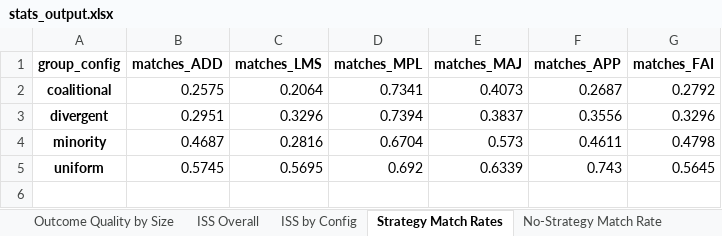
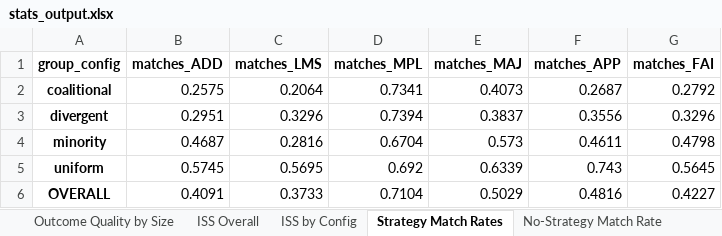
Before and after one commit to stefaniparvina/conversational-group-rec-eval, an Excel workbook: data/results/stats_output.xlsx, sheet Strategy Match Rates, drawn as a sheet; values as stored, in another font and other column widths than the file's, no borders; the diff names each change by its address in the sheet, - before the commit and + after, or states it on an @@ line.

```diff
--- a/data/results/stats_output.xlsx (sheet Strategy Match Rates)
+++ b/data/results/stats_output.xlsx (sheet Strategy Match Rates)
+row 6: OVERALL | 0.4091 | 0.3733 | 0.7104 | 0.5029 | 0.4816 | 0.4227
```
Also changed, not shown: sheet ISS Overall, other sheet tabs, data/results/hypothesis_tests_output.xlsx, data/results/regression_h3_output.xlsx, 1 other file.
